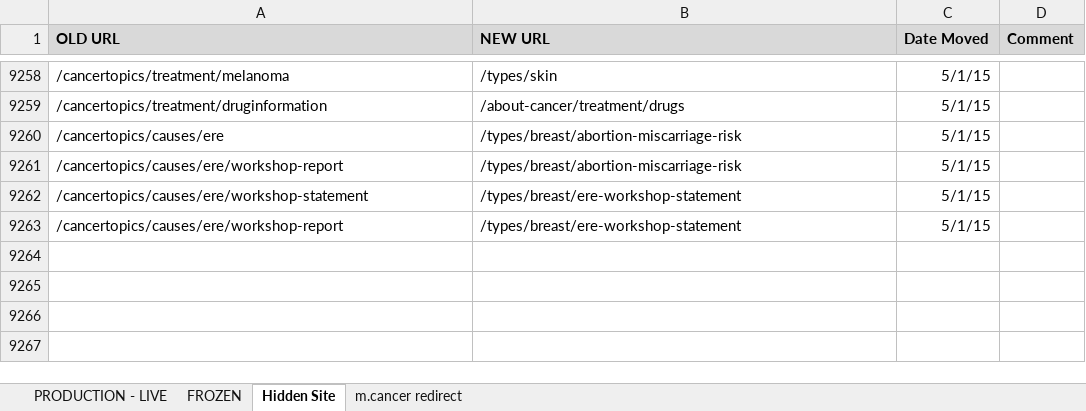
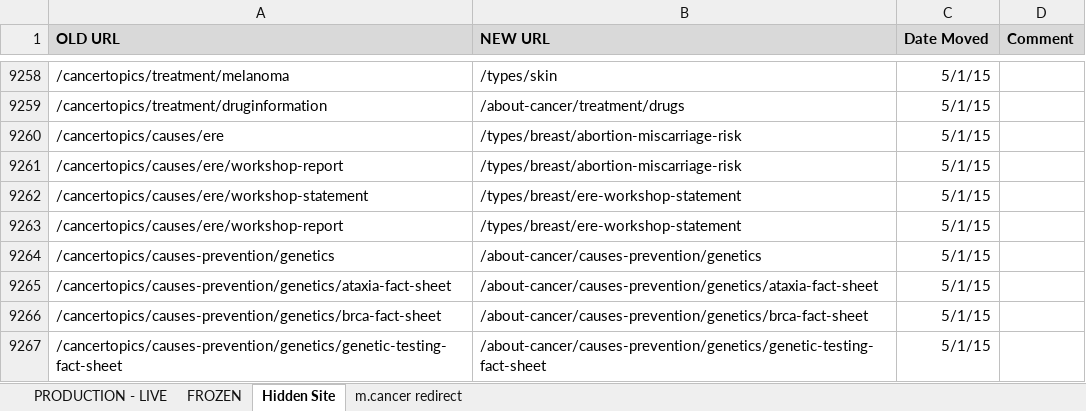
Before and after one commit to NCIOCPL/wcms-content, an Excel workbook: RedirectionList.xlsx, sheet Hidden Site, drawn as a sheet; only a part is shown, gaps mark what is left out; values as stored, in another font and other column widths than the file's, no borders; the diff names each change by its address in the sheet, - before the commit and + after, or states it on an @@ line.

```diff
--- a/RedirectionList.xlsx (sheet Hidden Site)
+++ b/RedirectionList.xlsx (sheet Hidden Site)
+row 9264: /cancertopics/causes-prevention/genetics | /about-cancer/causes-prevention/genetics | 5/1/15
+row 9265: /cancertopics/causes-prevention/genetics/ataxia-fact-sheet | /about-cancer/causes-prevention/genetics/ataxia-fact-sheet | 5/1/15
+row 9266: /cancertopics/causes-prevention/genetics/brca-fact-sheet | /about-cancer/causes-prevention/genetics/brca-fact-sheet | 5/1/15
+row 9267: /cancertopics/causes-prevention/genetics/genetic-testing-fact-sheet | /about-cancer/causes-prevention/genetics/genetic-testing-fact-sheet | 5/1/15
```
Also changed, not shown: 1 other file.
